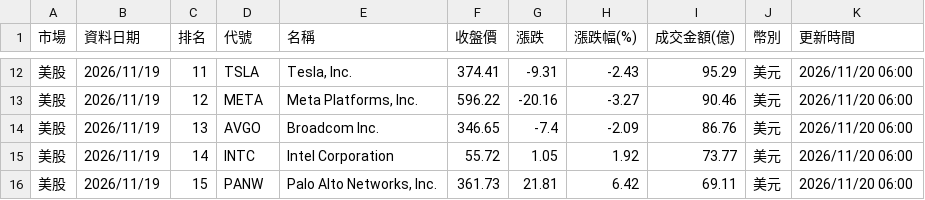
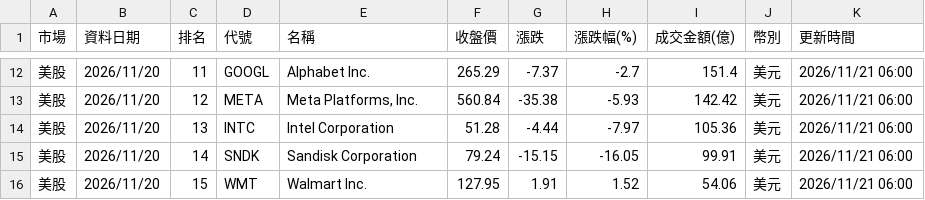
Before and after one commit to ntuacurry/stock-data, a CSV file: 美日韓成交額榜.csv, drawn as a sheet; only a part is shown, gaps mark what is left out; the diff covers the shown part only.

```diff
--- a/美日韓成交額榜.csv
+++ b/美日韓成交額榜.csv
@@ -12,5 +12,5 @@
-美股,2026/11/19,11,TSLA,"Tesla, Inc.",374.41,-9.31,-2.43,95.29,美元,2026/11/20 06:00
-美股,2026/11/19,12,META,"Meta Platforms, Inc.",596.22,-20.16,-3.27,90.46,美元,2026/11/20 06:00
-美股,2026/11/19,13,AVGO,Broadcom Inc.,346.65,-7.4,-2.09,86.76,美元,2026/11/20 06:00
-美股,2026/11/19,14,INTC,Intel Corporation,55.72,1.05,1.92,73.77,美元,2026/11/20 06:00
-美股,2026/11/19,15,PANW,"Palo Alto Networks, Inc.",361.73,21.81,6.42,69.11,美元,2026/11/20 06:00
+美股,2026/11/20,11,GOOGL,Alphabet Inc.,265.29,-7.37,-2.7,151.4,美元,2026/11/21 06:00
+美股,2026/11/20,12,META,"Meta Platforms, Inc.",560.84,-35.38,-5.93,142.42,美元,2026/11/21 06:00
+美股,2026/11/20,13,INTC,Intel Corporation,51.28,-4.44,-7.97,105.36,美元,2026/11/21 06:00
+美股,2026/11/20,14,SNDK,Sandisk Corporation,79.24,-15.15,-16.05,99.91,美元,2026/11/21 06:00
+美股,2026/11/20,15,WMT,Walmart Inc.,127.95,1.91,1.52,54.06,美元,2026/11/21 06:00
```
Also changed, not shown: 118 edited cells elsewhere in this file.
